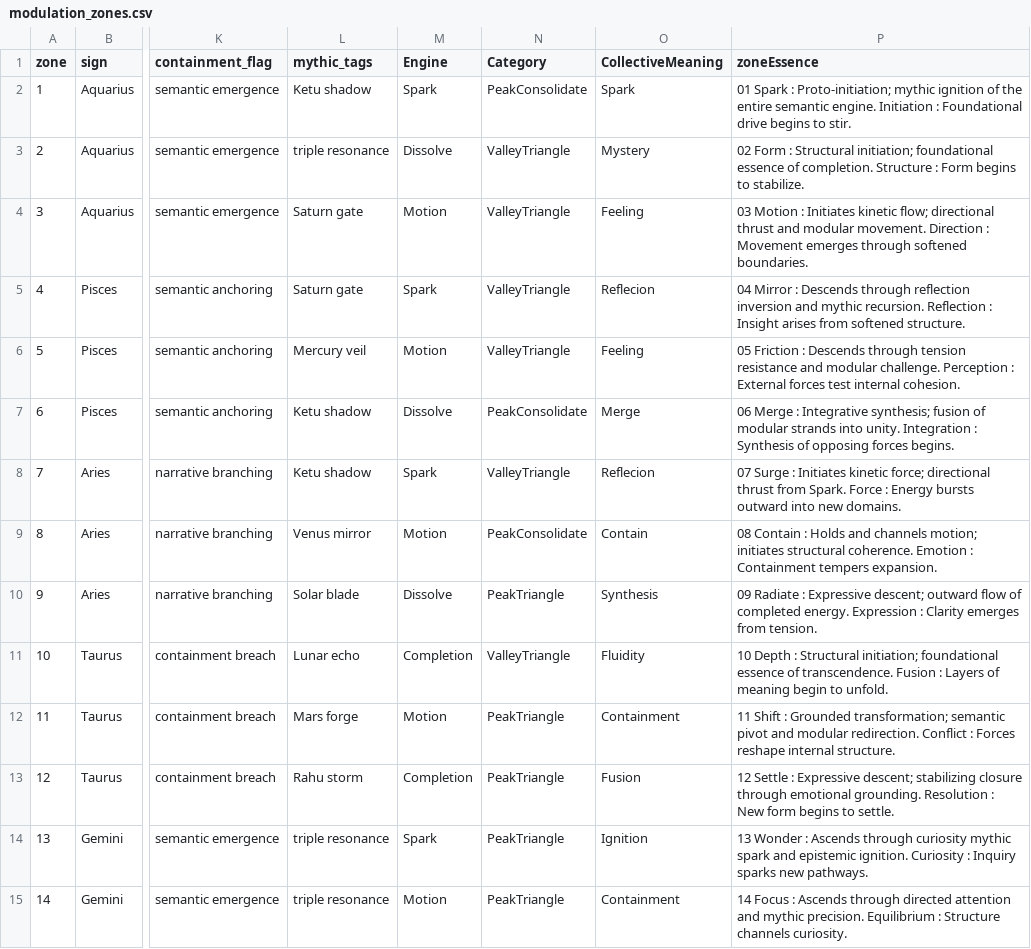
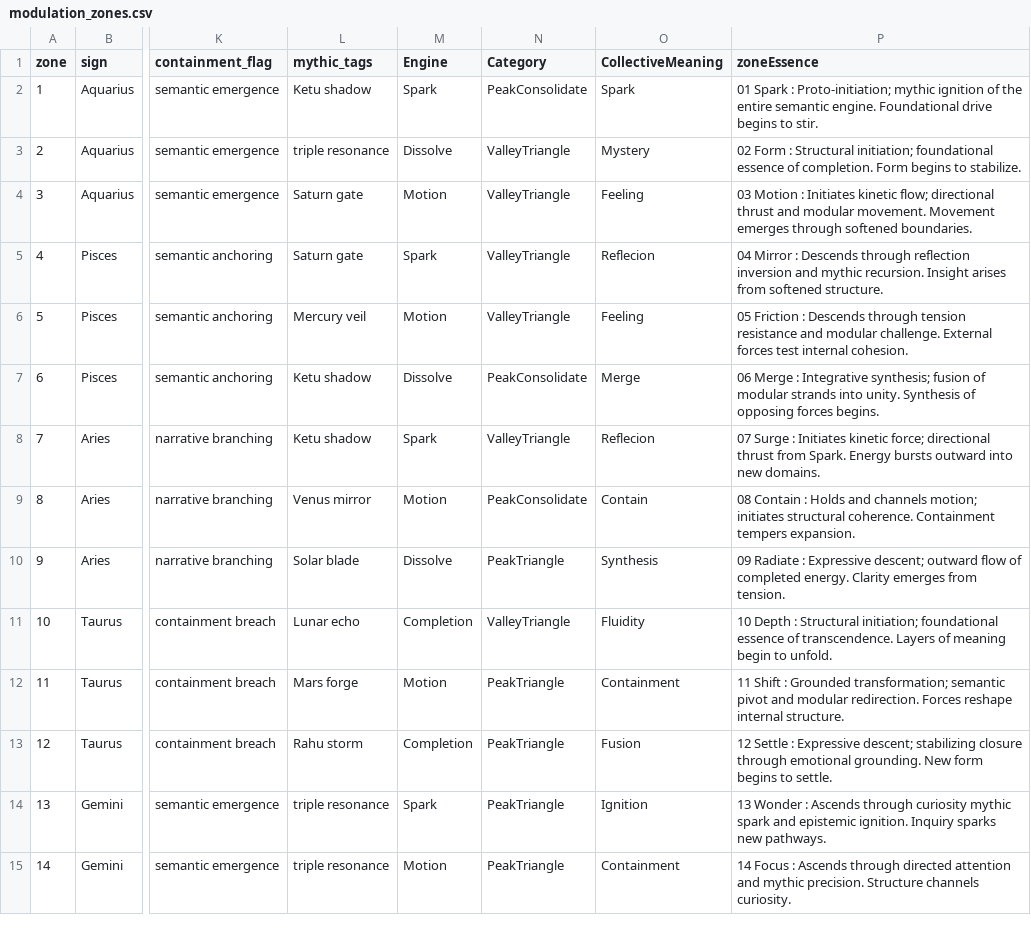
Before and after one commit to SRINIVASANLVC/LVCEDRA-TORUSNET, a CSV file: canonical/modulation/modulation_zones.csv, drawn as a sheet; only a part is shown, gaps mark what is left out; the diff covers the shown part only; the diff names each change by its address in the sheet, - before the commit and + after, or states it on an @@ line.

```diff
--- a/canonical/modulation/modulation_zones.csv
+++ b/canonical/modulation/modulation_zones.csv
-P2 (zoneEssence): …semantic engine. Initiation : Foundational drive…
+P2 (zoneEssence): …semantic engine. Foundational drive…
-P3 (zoneEssence): …of completion. Structure : Form begins…
+P3 (zoneEssence): …of completion. Form begins…
-P4 (zoneEssence): …modular movement. Direction : Movement emerges…
+P4 (zoneEssence): …modular movement. Movement emerges…
-P5 (zoneEssence): …mythic recursion. Reflection : Insight arises…
+P5 (zoneEssence): …mythic recursion. Insight arises…
-P6 (zoneEssence): …modular challenge. Perception : External forces…
+P6 (zoneEssence): …modular challenge. External forces…
-P7 (zoneEssence): …into unity. Integration : Synthesis of…
+P7 (zoneEssence): …into unity. Synthesis of…
-P8 (zoneEssence): …from Spark. Force : Energy bursts…
+P8 (zoneEssence): …from Spark. Energy bursts…
-P9 (zoneEssence): …structural coherence. Emotion : Containment tempers…
+P9 (zoneEssence): …structural coherence. Containment tempers…
-P10 (zoneEssence): …completed energy. Expression : Clarity emerges…
+P10 (zoneEssence): …completed energy. Clarity emerges…
-P11 (zoneEssence): …of transcendence. Fusion : Layers of…
+P11 (zoneEssence): …of transcendence. Layers of…
-P12 (zoneEssence): …modular redirection. Conflict : Forces reshape…
+P12 (zoneEssence): …modular redirection. Forces reshape…
-P13 (zoneEssence): …emotional grounding. Resolution : New form…
+P13 (zoneEssence): …emotional grounding. New form…
-P14 (zoneEssence): …epistemic ignition. Curiosity : Inquiry sparks…
+P14 (zoneEssence): …epistemic ignition. Inquiry sparks…
-P15 (zoneEssence): …mythic precision. Equilibrium : Structure channels…
+P15 (zoneEssence): …mythic precision. Structure channels…
```
Also changed, not shown: 22 edited cells elsewhere in this file, 2 other files.
